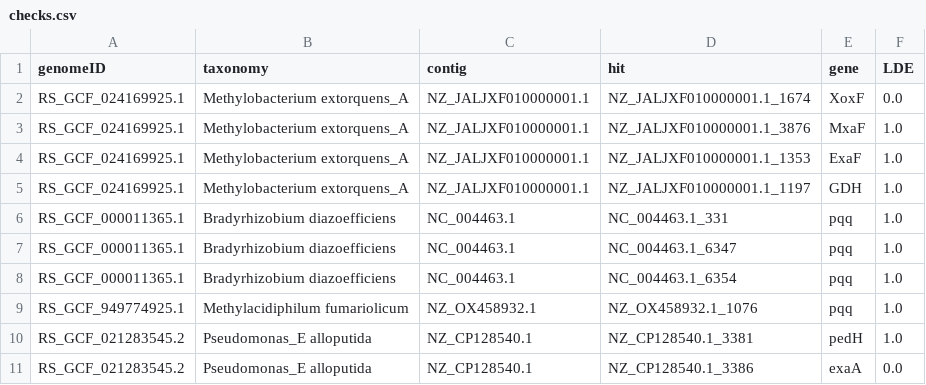
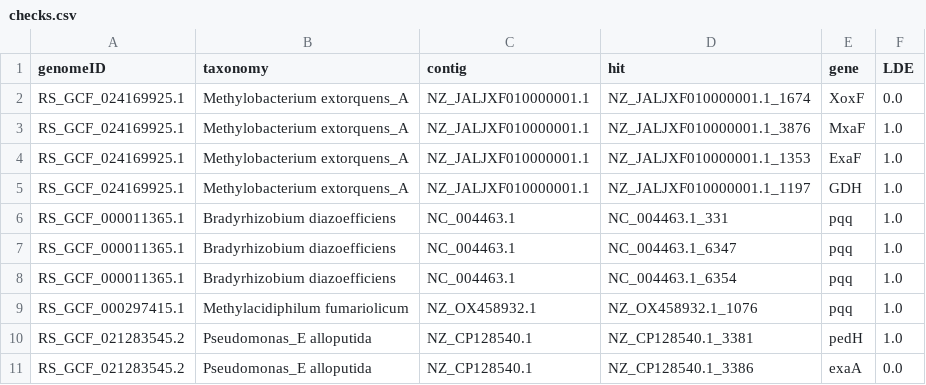
Before and after one commit to zshivji/LDE, a CSV file: bin/checks.csv, drawn as a sheet.

```diff
--- a/bin/checks.csv
+++ b/bin/checks.csv
@@ -8,3 +8,3 @@ RS_GCF_000011365.1,Bradyrhizobium diazoefficiens,NC_004463.1,NC_004463.1_6347,pq
 RS_GCF_000011365.1,Bradyrhizobium diazoefficiens,NC_004463.1,NC_004463.1_6354,pqq,1.0
-RS_GCF_949774925.1,Methylacidiphilum fumariolicum,NZ_OX458932.1,NZ_OX458932.1_1076,pqq,1.0
+RS_GCF_000297415.1,Methylacidiphilum fumariolicum,NZ_OX458932.1,NZ_OX458932.1_1076,pqq,1.0
 RS_GCF_021283545.2,Pseudomonas_E alloputida,NZ_CP128540.1,NZ_CP128540.1_3381,pedH,1.0
```
Also changed, not shown: 9 other files.
